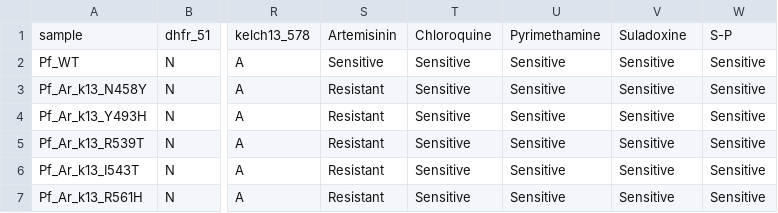
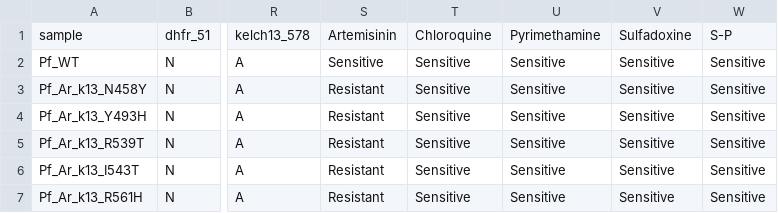
Before and after one commit to advISO-project/validation_malaria, a CSV file: synthetic-dataset/malaria_DR.synthetic_samples_design.csv, drawn as a sheet; only a part is shown, gaps mark what is left out; the diff names each change by its address in the sheet, - before the commit and + after, or states it on an @@ line.

Commit message:
Fixed typo

```diff
--- a/synthetic-dataset/malaria_DR.synthetic_samples_design.csv
+++ b/synthetic-dataset/malaria_DR.synthetic_samples_design.csv
-V1: Suladoxine
+V1: Sulfadoxine
```
Also changed, not shown: 1 other file.
